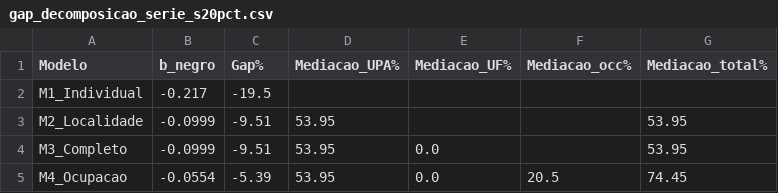
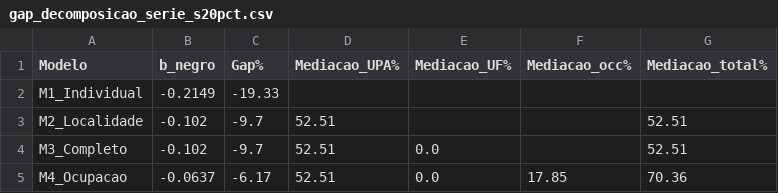
Before and after one commit to rickinrj-ux/ProjetoRacismoPNAD, a CSV file: outputs/tables/gap_decomposicao_serie_s20pct.csv, drawn as a sheet.

```diff
--- a/outputs/tables/gap_decomposicao_serie_s20pct.csv
+++ b/outputs/tables/gap_decomposicao_serie_s20pct.csv
@@ -1,5 +1,5 @@
 Modelo,b_negro,Gap%,Mediacao_UPA%,Mediacao_UF%,Mediacao_occ%,Mediacao_total%
-M1_Individual,-0.217,-19.5,,,,
-M2_Localidade,-0.0999,-9.51,53.95,,,53.95
-M3_Completo,-0.0999,-9.51,53.95,0.0,,53.95
-M4_Ocupacao,-0.0554,-5.39,53.95,0.0,20.5,74.45
+M1_Individual,-0.2149,-19.33,,,,
+M2_Localidade,-0.102,-9.7,52.51,,,52.51
+M3_Completo,-0.102,-9.7,52.51,0.0,,52.51
+M4_Ocupacao,-0.0637,-6.17,52.51,0.0,17.85,70.36
```
Also changed, not shown: outputs/tables/hlm_serie_s20pct.csv, 1 other file.
